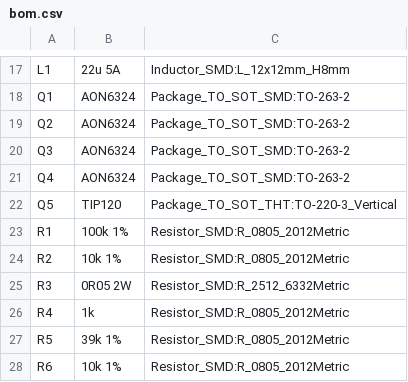
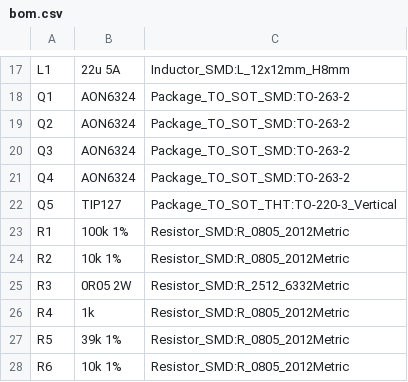
Before and after one commit to mohammadrezasafaeian/usbc-pd-bench-psu, a CSV file: bom.csv, drawn as a sheet; only a part is shown, gaps mark what is left out.

```diff
--- a/bom.csv
+++ b/bom.csv
@@ -21,3 +21,3 @@
 "Q4","AON6324","Package_TO_SOT_SMD:TO-263-2"
-"Q5","TIP120","Package_TO_SOT_THT:TO-220-3_Vertical"
+"Q5","TIP127","Package_TO_SOT_THT:TO-220-3_Vertical"
 "R1","100k 1%","Resistor_SMD:R_0805_2012Metric"
```
Also changed, not shown: 4 other files.
